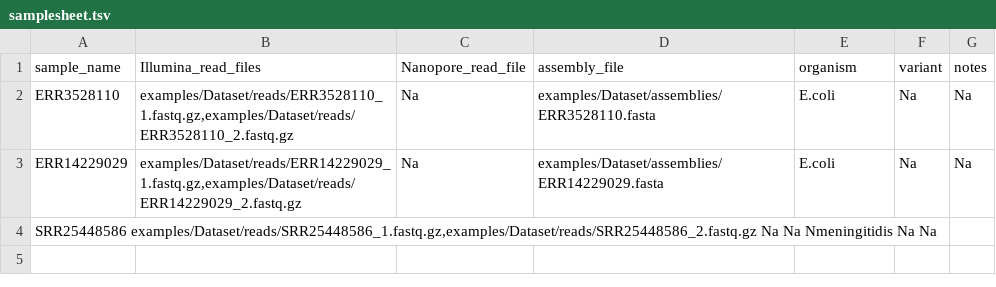
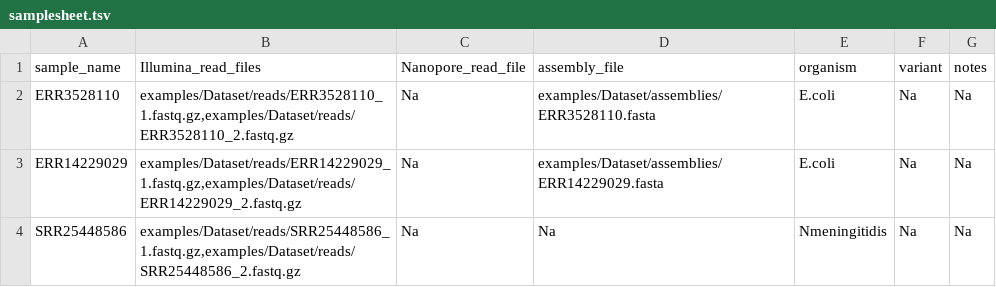
Before and after one commit to ssi-dk/ssi_analysis_utility, a TSV file: examples/samplesheet.tsv, drawn as a sheet.

Commit message:
Corrected samplessheet and updated config files

```diff
--- a/examples/samplesheet.tsv
+++ b/examples/samplesheet.tsv
@@ -3,2 +3,2 @@ ERR3528110	examples/Dataset/reads/ERR3528110_1.fastq.gz,examples/Dataset/reads/E
 ERR14229029	examples/Dataset/reads/ERR14229029_1.fastq.gz,examples/Dataset/reads/ERR14229029_2.fastq.gz	Na	examples/Dataset/assemblies/ERR14229029.fasta	E.coli	Na	Na
-SRR25448586 examples/Dataset/reads/SRR25448586_1.fastq.gz,examples/Dataset/reads/SRR25448586_2.fastq.gz Na  Na  Nmeningitidis   Na  Na
+SRR25448586	examples/Dataset/reads/SRR25448586_1.fastq.gz,examples/Dataset/reads/SRR25448586_2.fastq.gz	Na	Na	Nmeningitidis	Na	Na
```
Also changed, not shown: 4 other files.
